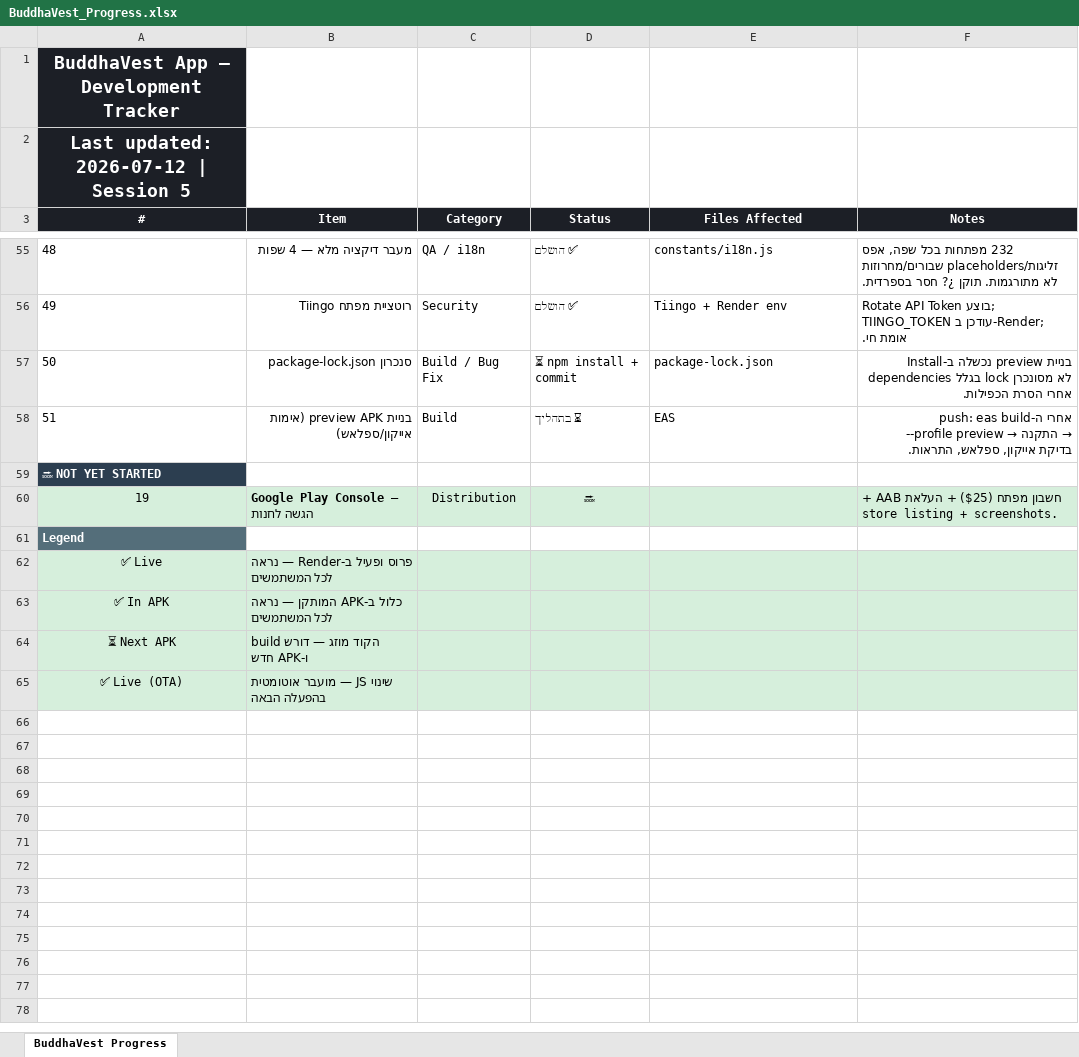
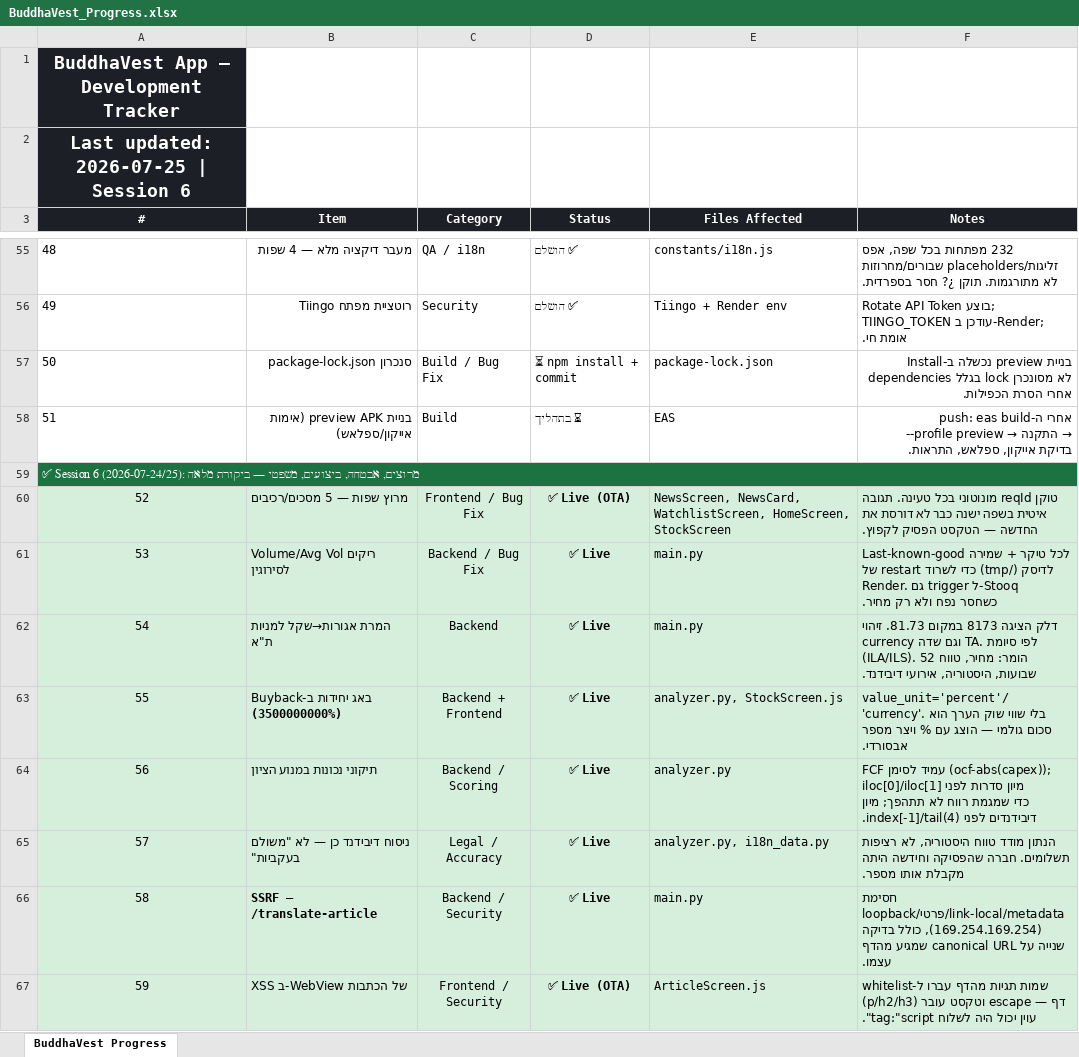
Before and after one commit to Drapitch-bot/buddhaVest-, an Excel workbook: BuddhaVest_Progress.xlsx, sheet BuddhaVest Progress, drawn as a sheet; only a part is shown, gaps mark what is left out; the shorter side is filled out with more unchanged rows; values as stored, in another font and other column widths than the file's, no borders; the diff covers the shown part only; the diff names each change by its address in the sheet, - before the commit and + after, or states it on an @@ line.

```diff
--- a/BuddhaVest_Progress.xlsx (sheet BuddhaVest Progress)
+++ b/BuddhaVest_Progress.xlsx (sheet BuddhaVest Progress)
@@ column A (#) renumbered between rows 2 and 59 @@
-A59 fill: #2C3E50
+A59 fill: #1A7340
+A59:F59 merged
+row 60: 52 | מרוץ שפות — 5 מסכים/רכיבים | Frontend / Bug Fix | ✅ Live (OTA) | NewsScreen, NewsCard, WatchlistScreen, HomeScreen, StockScreen | טוקן reqId מונוטוני בכל טעינה. תגובה איטית בשפה ישנה כבר לא דורסת את החדשה — הטקסט הפסיק לקפוץ.
+row 61: 53 | Volume/Avg Vol ריקים לסירוגין | Backend / Bug Fix | ✅ Live | main.py | Last-known-good לכל טיקר + שמירה לדיסק (/tmp) כדי לשרוד restart של Render. גם trigger ל-Stooq כשחסר נפח ולא רק מחיר.
+row 62: 54 | המרת אגורות→שקל למניות ת"א | Backend | ✅ Live | main.py | דלק הציגה 8173 במקום 81.73. זיהוי לפי סיומת .TA וגם שדה currency (ILA/ILS). הומר: מחיר, טווח 52 שבועות, היסטוריה, אירועי דיבידנד.
+row 63: 55 | באג יחידות ב-Buyback (3500000000%) | Backend + Frontend | ✅ Live | analyzer.py, StockScreen.js | value_unit='percent'/'currency'. בלי שווי שוק הערך הוא סכום גולמי — הוצג עם % ויצר מספר אבסורדי.
+row 64: 56 | תיקוני נכונות במנוע הציון | Backend / Scoring | ✅ Live | analyzer.py | FCF עמיד לסימן (ocf-abs(capex)); מיון סדרות לפני iloc[0]/iloc[1] כדי שמגמת רווח לא תתהפך; מיון דיבידנדים לפני index[-1]/tail(4).
+row 65: 57 | ניסוח דיבידנד כן — לא "משולם בעקביות" | Legal / Accuracy | ✅ Live | analyzer.py, i18n_data.py | הנתון מודד טווח היסטוריה, לא רציפות תשלומים. חברה שהפסיקה וחידשה היתה מקבלת אותו מספר.
+row 66: 58 | SSRF — /translate-article | Backend / Security | ✅ Live | main.py | חסימת loopback/פרטי/link-local/metadata (169.254.169.254), כולל בדיקה שנייה על canonical URL שמגיע מהדף עצמו.
+row 67: 59 | XSS ב-WebView של הכתבות | Frontend / Security | ✅ Live (OTA) | ArticleScreen.js | שמות תגיות מהדף עברו ל-whitelist (p/h2/h3) וטקסט עובר escape — דף עוין יכול היה לשלוח tag:"script".
```
Also changed, not shown: 40 added rows elsewhere in this sheet, 4 other files.
